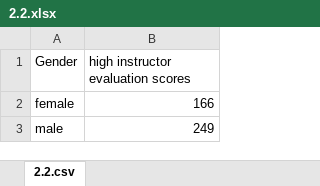
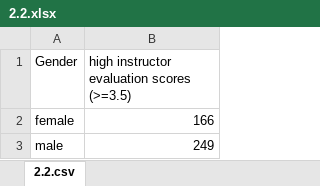
Before and after one commit to nj1a/Analytics, an Excel workbook: evaluations/2.2.xlsx, sheet 2.2.csv, drawn as a sheet; values as stored, in another font and other column widths than the file's, no borders; charts and pictures not drawn; the diff names each change by its address in the sheet, - before the commit and + after, or states it on an @@ line.

```diff
--- a/evaluations/2.2.xlsx (sheet 2.2.csv)
+++ b/evaluations/2.2.xlsx (sheet 2.2.csv)
-B1: high instructor evaluation scores
+B1: high instructor evaluation scores (>=3.5)
```
Also changed, not shown: charts or pictures, evaluations/2.1.xlsx, evaluations/2.3.xlsx, 7 other files.
